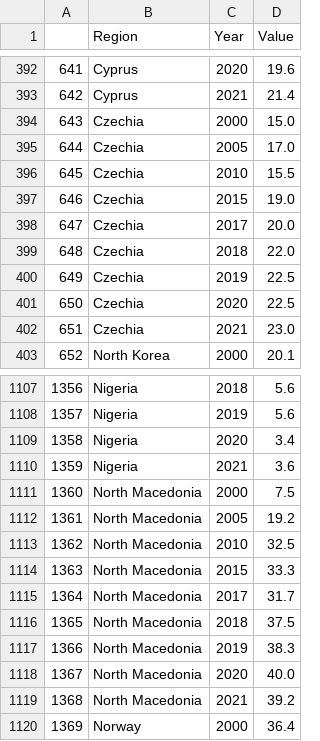
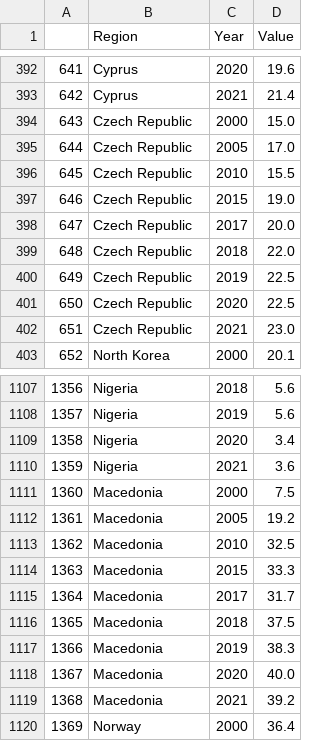
Before and after one commit to nicolaufreitas/nicolaufreitas.github.io, a CSV file: Women_in_Parliament.csv, drawn as a sheet; only a part is shown, gaps mark what is left out; the diff covers the shown part only.

```diff
--- a/Women_in_Parliament.csv
+++ b/Women_in_Parliament.csv
@@ -393,11 +393,11 @@
 642,Cyprus,2021,21.4
-643,Czechia,2000,15.0
-644,Czechia,2005,17.0
-645,Czechia,2010,15.5
-646,Czechia,2015,19.0
-647,Czechia,2017,20.0
-648,Czechia,2018,22.0
-649,Czechia,2019,22.5
-650,Czechia,2020,22.5
-651,Czechia,2021,23.0
+643,Czech Republic,2000,15.0
+644,Czech Republic,2005,17.0
+645,Czech Republic,2010,15.5
+646,Czech Republic,2015,19.0
+647,Czech Republic,2017,20.0
+648,Czech Republic,2018,22.0
+649,Czech Republic,2019,22.5
+650,Czech Republic,2020,22.5
+651,Czech Republic,2021,23.0
 652,North Korea,2000,20.1
@@ -1110,11 +1110,11 @@
 1359,Nigeria,2021,3.6
-1360,North Macedonia,2000,7.5
-1361,North Macedonia,2005,19.2
-1362,North Macedonia,2010,32.5
-1363,North Macedonia,2015,33.3
-1364,North Macedonia,2017,31.7
-1365,North Macedonia,2018,37.5
-1366,North Macedonia,2019,38.3
-1367,North Macedonia,2020,40.0
-1368,North Macedonia,2021,39.2
+1360,Macedonia,2000,7.5
+1361,Macedonia,2005,19.2
+1362,Macedonia,2010,32.5
+1363,Macedonia,2015,33.3
+1364,Macedonia,2017,31.7
+1365,Macedonia,2018,37.5
+1366,Macedonia,2019,38.3
+1367,Macedonia,2020,40.0
+1368,Macedonia,2021,39.2
 1369,Norway,2000,36.4
```
Also changed, not shown: 16 edited cells elsewhere in this file, 2 other files.
